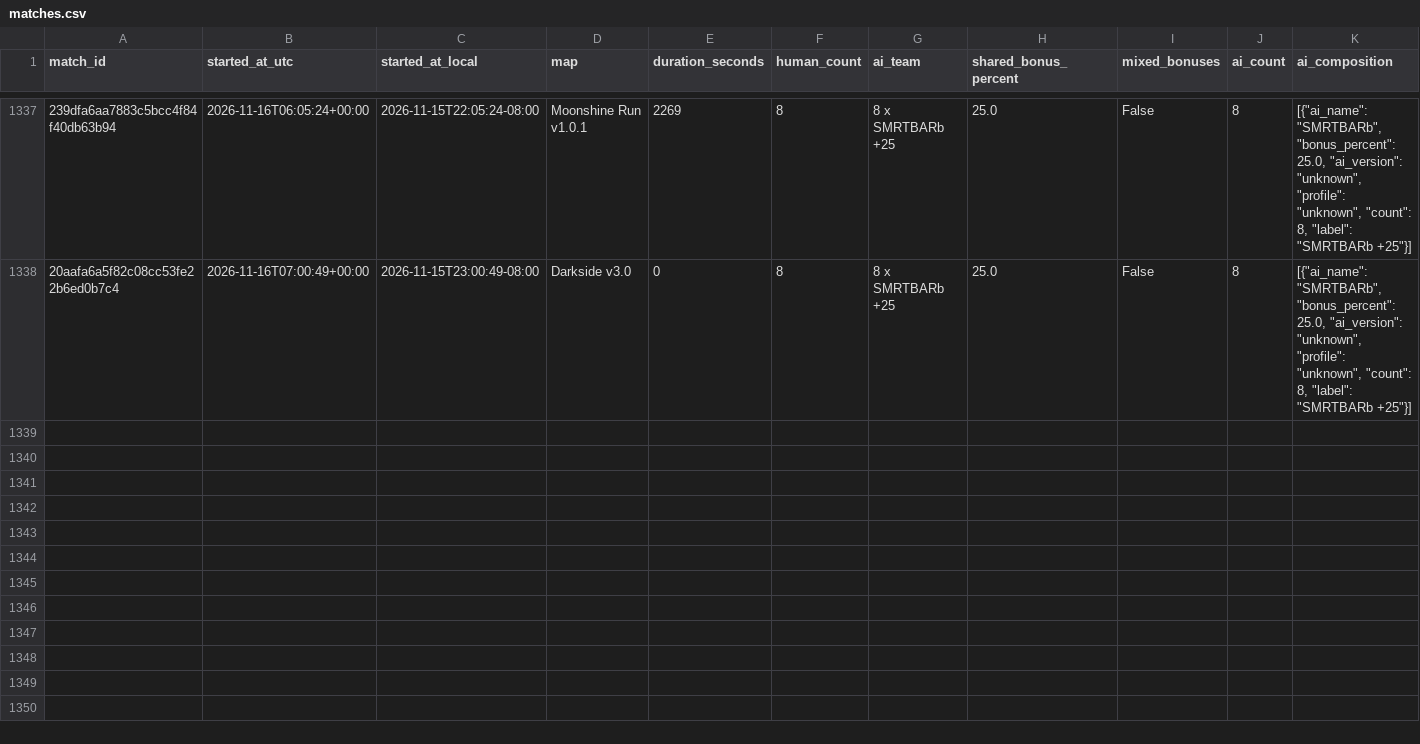
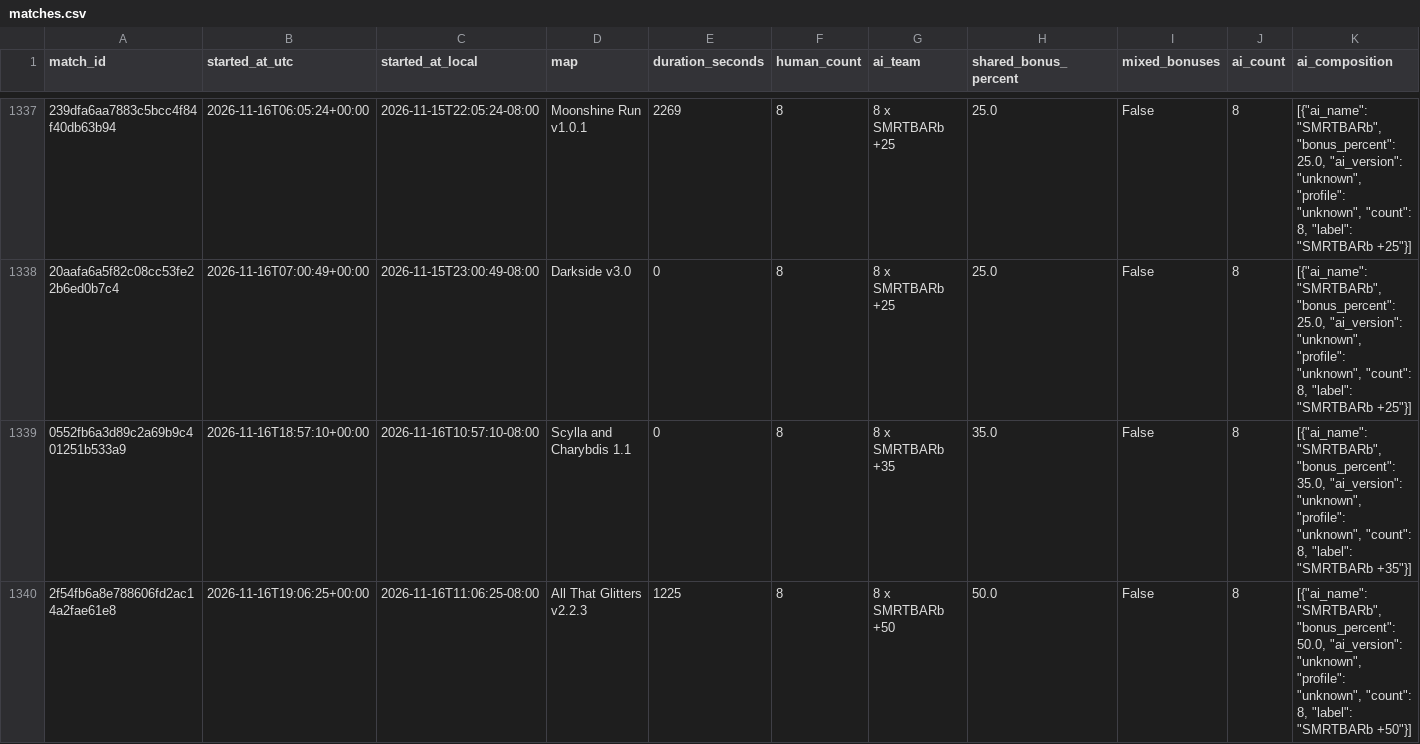
Before and after one commit to Barscrewl/BarbOS, a CSV file: public/fixed_seed/matches.csv, drawn as a sheet; only a part is shown, gaps mark what is left out; rows hold the shown columns only; the diff names each change by its address in the sheet, - before the commit and + after, or states it on an @@ line.

```diff
--- a/public/fixed_seed/matches.csv
+++ b/public/fixed_seed/matches.csv
+row 1339: 0552fb6a3d89c2a69b9c401251b533a9 | 2026-11-16T18:57:10+00:00 | 2026-11-16T10:57:10-08:00 | Scylla and Charybdis 1.1 | 0 | 8 | 8 x SMRTBARb +35 | 35.0 | False | 8 | [{"ai_name": "SMRTBARb", "bonus_percent": 35.0, "ai_version": "unknown", "profile": "unknown", "count": 8, "label": "SMRTBARb +35"}]
+row 1340: 2f54fb6a8e788606fd2ac14a2fae61e8 | 2026-11-16T19:06:25+00:00 | 2026-11-16T11:06:25-08:00 | All That Glitters v2.2.3 | 1225 | 8 | 8 x SMRTBARb +50 | 50.0 | False | 8 | [{"ai_name": "SMRTBARb", "bonus_percent": 50.0, "ai_version": "unknown", "profile": "unknown", "count": 8, "label": "SMRTBARb +50"}]
```
Also changed, not shown: data/matches_index.csv, public/matches.csv, 15 other files.
